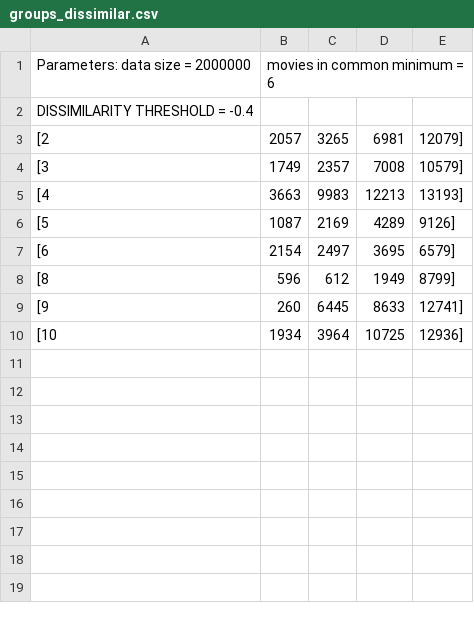
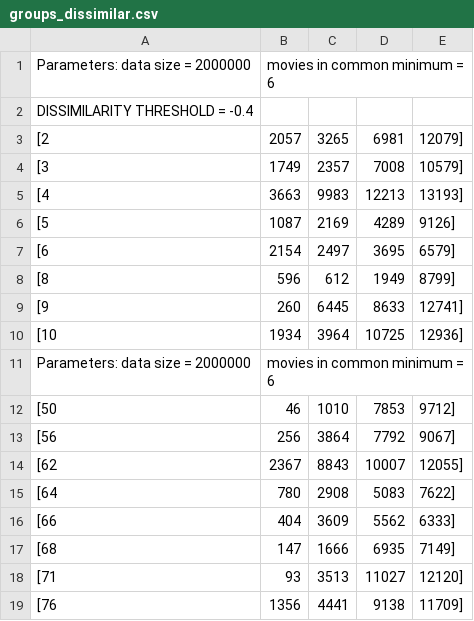
Before and after one commit to iihoo/gradukoodit, a CSV file: grouptypes/groups_dissimilar.csv, drawn as a sheet.

Commit message:
add dissimilar groups

```diff
--- a/grouptypes/groups_dissimilar.csv
+++ b/grouptypes/groups_dissimilar.csv
@@ -10 +10,10 @@ DISSIMILARITY THRESHOLD = -0.4
 [10, 1934, 3964, 10725, 12936]
+Parameters: data size = 2000000, movies in common minimum = 6
+[50, 46, 1010, 7853, 9712]
+[56, 256, 3864, 7792, 9067]
+[62, 2367, 8843, 10007, 12055]
+[64, 780, 2908, 5083, 7622]
+[66, 404, 3609, 5562, 6333]
+[68, 147, 1666, 6935, 7149]
+[71, 93, 3513, 11027, 12120]
+[76, 1356, 4441, 9138, 11709]
```
